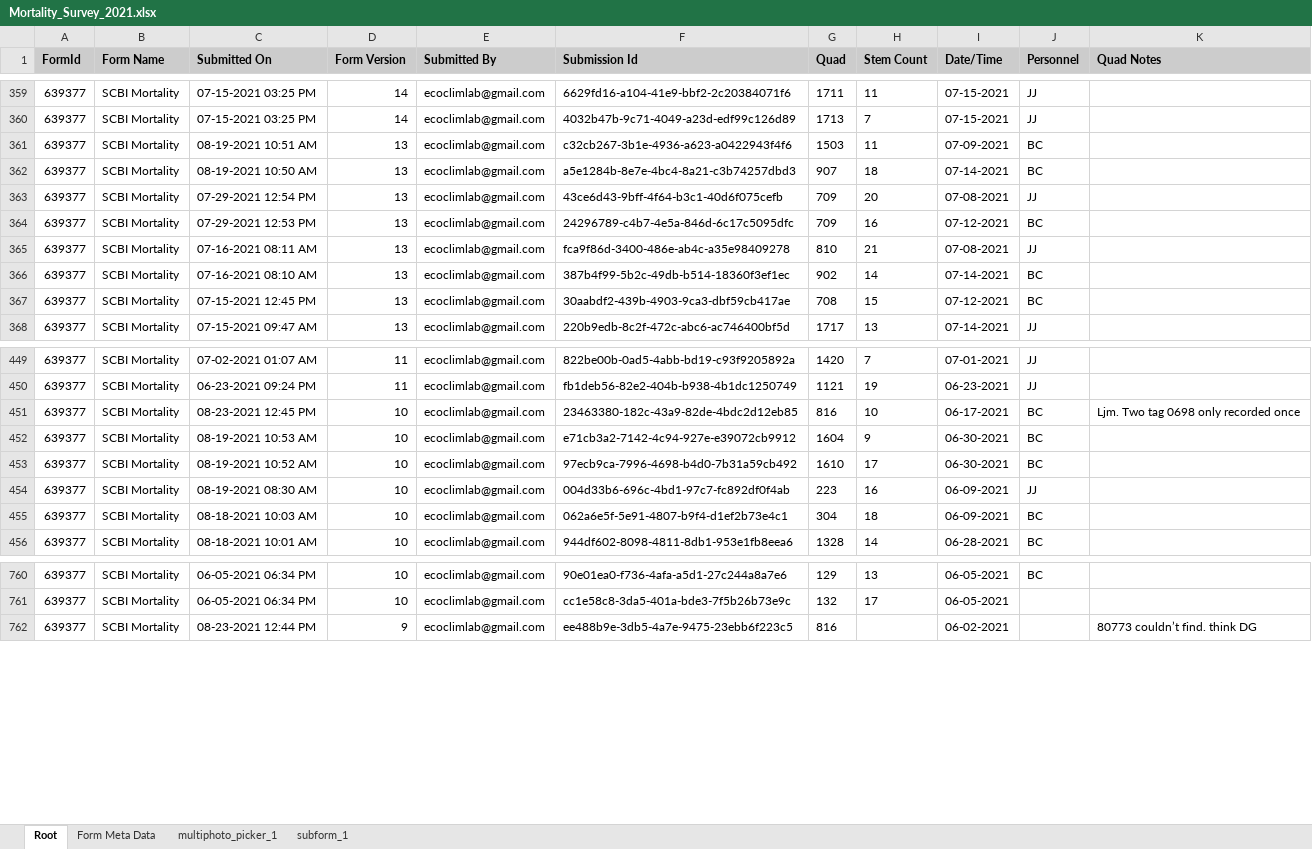
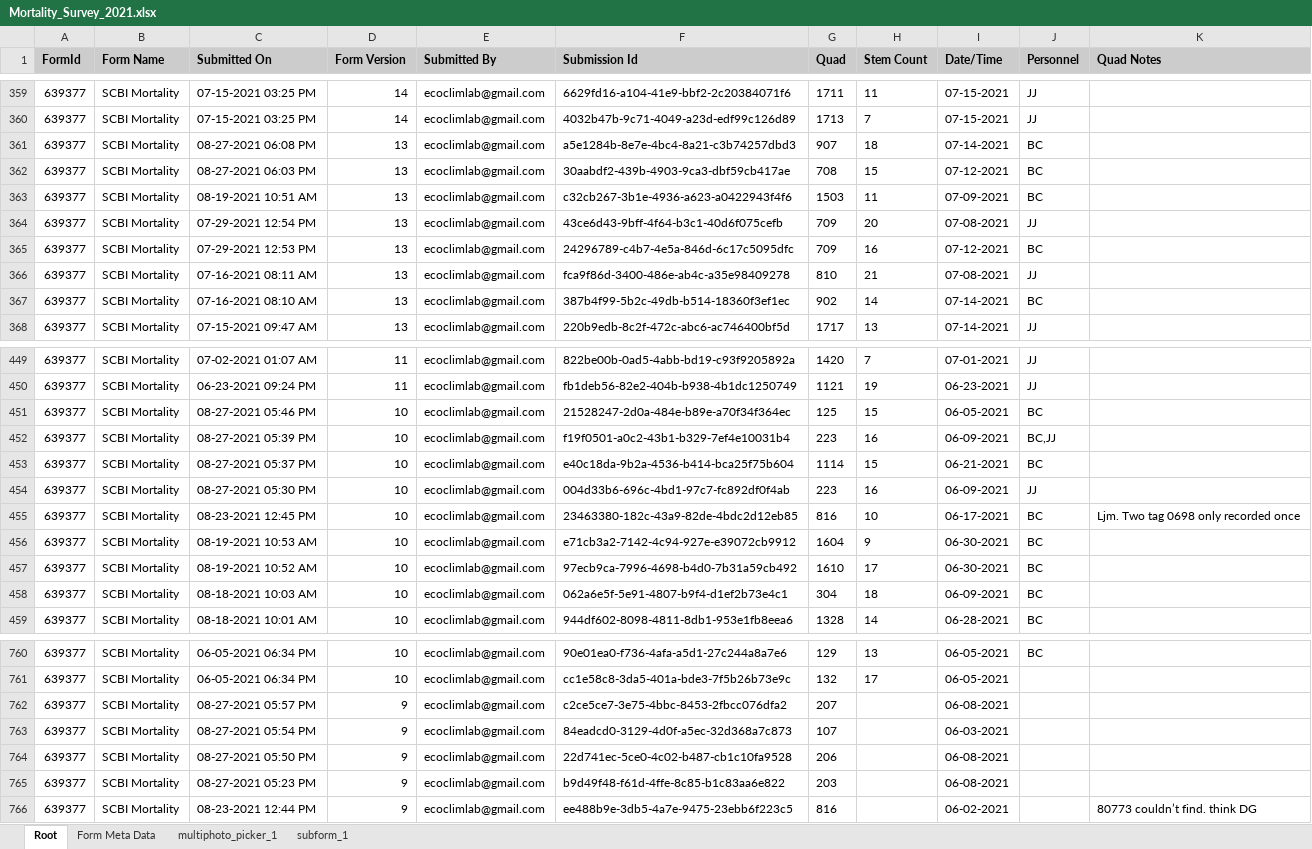
Before and after one commit to SCBI-ForestGEO/SCBImortality, an Excel workbook: raw_data/FFF_excel/Mortality_Survey_2021.xlsx, sheet Root, drawn as a sheet; only a part is shown, gaps mark what is left out; values as stored, in another font and other column widths than the file's, no borders; removed rows and columns are numbered as before the commit, all else as after; the diff covers the shown part only; the diff names each change by its address in the sheet, - before the commit and + after, or states it on an @@ line.

Commit message:
rename latest file to Mortality_Survey_2021
@ValentineHerr , this is the latest data, now implementing your new file name.

```diff
--- a/raw_data/FFF_excel/Mortality_Survey_2021.xlsx (sheet Root)
+++ b/raw_data/FFF_excel/Mortality_Survey_2021.xlsx (sheet Root)
+row 361: 639377 | SCBI Mortality | 08-27-2021 06:08 PM | 13 | ecoclimlab@gmail.com | a5e1284b-8e7e-4bc4-8a21-c3b74257dbd3 | 907 | 18 | 07-14-2021 | BC
+row 362: 639377 | SCBI Mortality | 08-27-2021 06:03 PM | 13 | ecoclimlab@gmail.com | 30aabdf2-439b-4903-9ca3-dbf59cb417ae | 708 | 15 | 07-12-2021 | BC
-row 362: 639377 | SCBI Mortality | 08-19-2021 10:50 AM | 13 | ecoclimlab@gmail.com | a5e1284b-8e7e-4bc4-8a21-c3b74257dbd3 | 907 | 18 | 07-14-2021 | BC
-row 367: 639377 | SCBI Mortality | 07-15-2021 12:45 PM | 13 | ecoclimlab@gmail.com | 30aabdf2-439b-4903-9ca3-dbf59cb417ae | 708 | 15 | 07-12-2021 | BC
+row 451: 639377 | SCBI Mortality | 08-27-2021 05:46 PM | 10 | ecoclimlab@gmail.com | 21528247-2d0a-484e-b89e-a70f34f364ec | 125 | 15 | 06-05-2021 | BC
+row 452: 639377 | SCBI Mortality | 08-27-2021 05:39 PM | 10 | ecoclimlab@gmail.com | f19f0501-a0c2-43b1-b329-7ef4e10031b4 | 223 | 16 | 06-09-2021 | BC,JJ
+row 453: 639377 | SCBI Mortality | 08-27-2021 05:37 PM | 10 | ecoclimlab@gmail.com | e40c18da-9b2a-4536-b414-bca25f75b604 | 1114 | 15 | 06-21-2021 | BC
+row 454: 639377 | SCBI Mortality | 08-27-2021 05:30 PM | 10 | ecoclimlab@gmail.com | 004d33b6-696c-4bd1-97c7-fc892df0f4ab | 223 | 16 | 06-09-2021 | JJ
-row 454: 639377 | SCBI Mortality | 08-19-2021 08:30 AM | 10 | ecoclimlab@gmail.com | 004d33b6-696c-4bd1-97c7-fc892df0f4ab | 223 | 16 | 06-09-2021 | JJ
+row 762: 639377 | SCBI Mortality | 08-27-2021 05:57 PM | 9 | ecoclimlab@gmail.com | c2ce5ce7-3e75-4bbc-8453-2fbcc076dfa2 | 207 |  | 06-08-2021
+row 763: 639377 | SCBI Mortality | 08-27-2021 05:54 PM | 9 | ecoclimlab@gmail.com | 84eadcd0-3129-4d0f-a5ec-32d368a7c873 | 107 |  | 06-03-2021
+row 764: 639377 | SCBI Mortality | 08-27-2021 05:50 PM | 9 | ecoclimlab@gmail.com | 22d741ec-5ce0-4c02-b487-cb1c10fa9528 | 206 |  | 06-08-2021
+row 765: 639377 | SCBI Mortality | 08-27-2021 05:23 PM | 9 | ecoclimlab@gmail.com | b9d49f48-f61d-4ffe-8c85-b1c83aa6e822 | 203 |  | 06-08-2021
```
Also changed, not shown: 13 added rows and 20 removed rows elsewhere in this sheet, sheet subform_1, sheet Form Meta Data, sheet multiphoto_picker_1, 1 other file.
